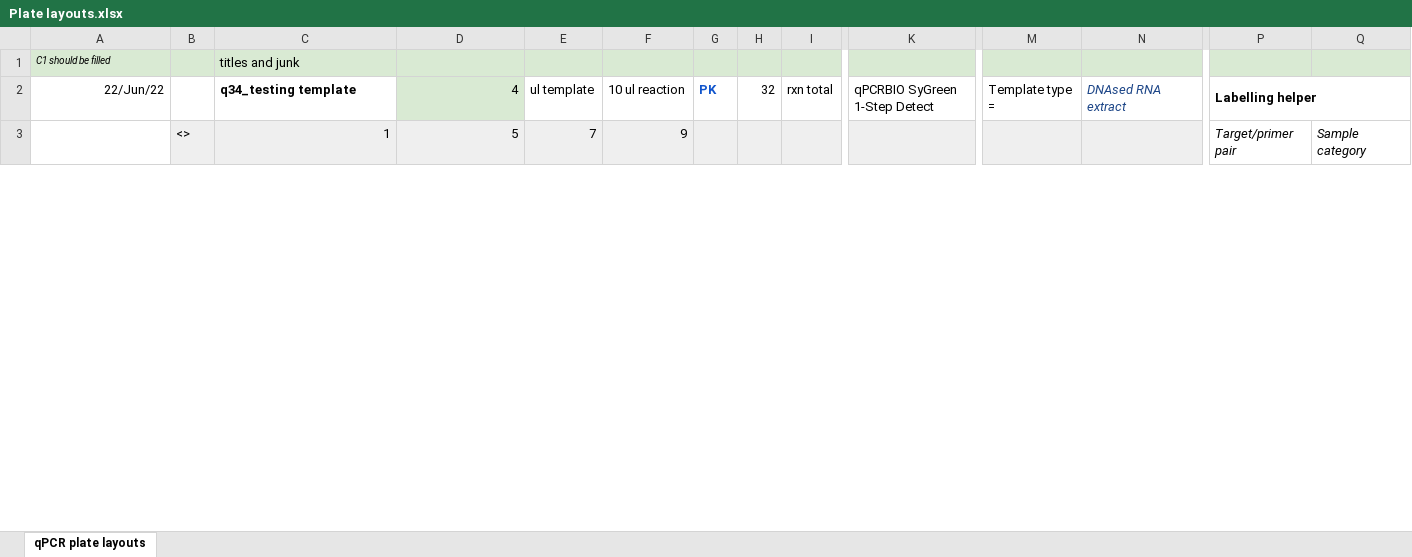
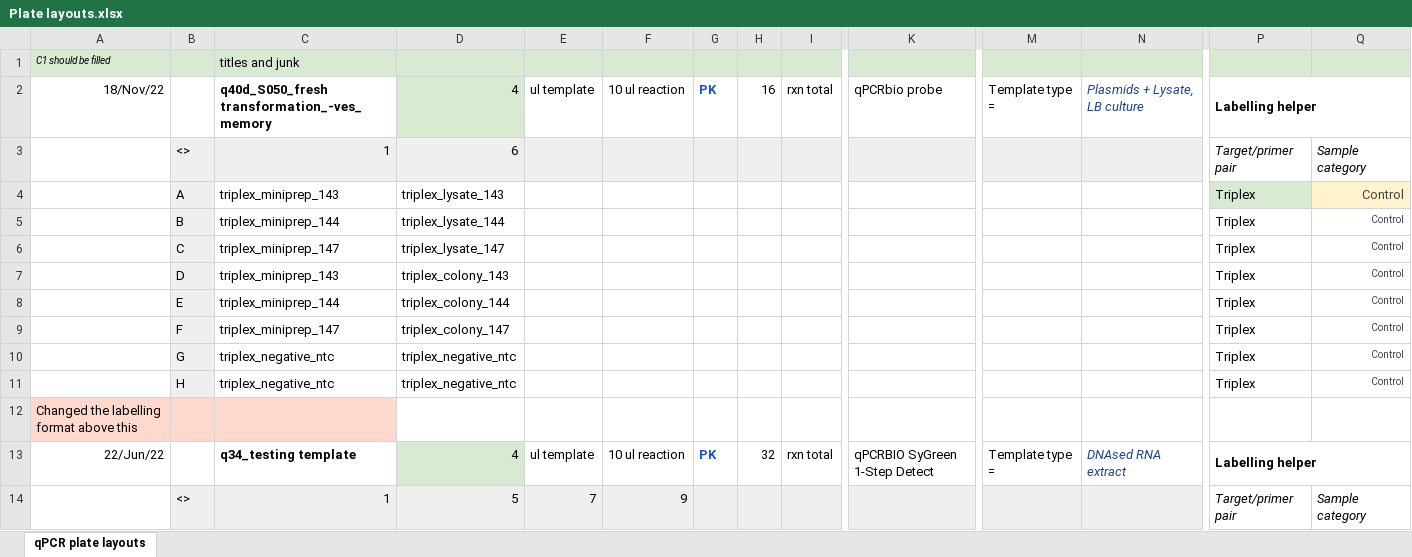
Before and after one commit to ppreshant/qPCR-analysis, an Excel workbook: excel files/Plate layouts.xlsx, sheet qPCR plate layouts, drawn as a sheet; only a part is shown, gaps mark what is left out; values as stored, in another font and other column widths than the file's, no borders; rows hold the shown columns only; the diff names each change by its address in the sheet, - before the commit and + after, or states it on an @@ line.

Commit message:
reflecting changed plate layout in xlsx : simplified with single delimiter : `_`

```diff
--- a/excel files/Plate layouts.xlsx (sheet qPCR plate layouts)
+++ b/excel files/Plate layouts.xlsx (sheet qPCR plate layouts)
+row 2: 18/Nov/22 |  | q40d_S050_fresh transformation_-ves_memory | 4 | ul template | 10 ul reaction | PK | 16 | rxn total | qPCRbio probe | Template type = | Plasmids + Lysate, LB culture | Labelling helper
+row 3:  | <> | 1 | 6 |  |  |  |  |  |  |  |  | Target/primer pair | Sample category
+row 4:  | A | triplex_miniprep_143 | triplex_lysate_143 |  |  |  |  |  |  |  |  | Triplex | Control
+row 5:  | B | triplex_miniprep_144 | triplex_lysate_144 |  |  |  |  |  |  |  |  | Triplex | Control
+row 6:  | C | triplex_miniprep_147 | triplex_lysate_147 |  |  |  |  |  |  |  |  | Triplex | Control
+row 7:  | D | triplex_miniprep_143 | triplex_colony_143 |  |  |  |  |  |  |  |  | Triplex | Control
+row 8:  | E | triplex_miniprep_144 | triplex_colony_144 |  |  |  |  |  |  |  |  | Triplex | Control
+row 9:  | F | triplex_miniprep_147 | triplex_colony_147 |  |  |  |  |  |  |  |  | Triplex | Control
+row 10:  | G | triplex_negative_ntc | triplex_negative_ntc |  |  |  |  |  |  |  |  | Triplex | Control
+row 11:  | H | triplex_negative_ntc | triplex_negative_ntc |  |  |  |  |  |  |  |  | Triplex | Control
+row 12: Changed the labelling format above this
```
Also changed, not shown: 1 other file.
